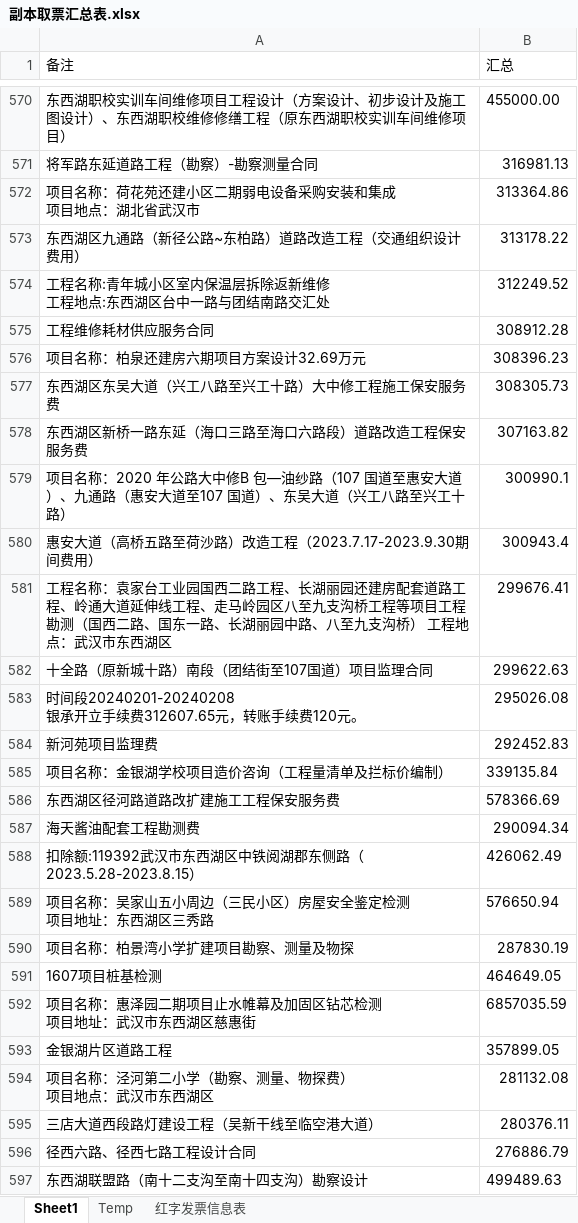
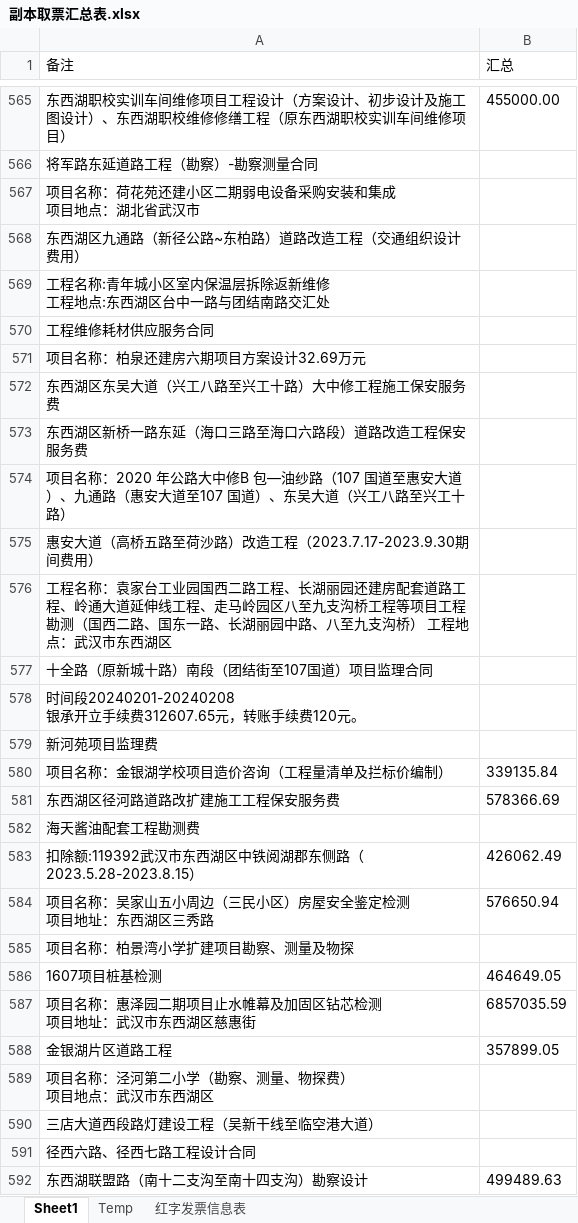
Before and after one commit to apweili/Scratch, an Excel workbook: ConsoleApp1/WpfApp1/cwj/副本取票汇总表.xlsx, sheet Sheet1, drawn as a sheet; only a part is shown, gaps mark what is left out; values as stored, in another font and other column widths than the file's, no borders; addresses are those after the commit; the diff covers the shown part only; the diff names each change by its address in the sheet, - before the commit and + after, or states it on an @@ line.

```diff
--- a/ConsoleApp1/WpfApp1/cwj/副本取票汇总表.xlsx (sheet Sheet1)
+++ b/ConsoleApp1/WpfApp1/cwj/副本取票汇总表.xlsx (sheet Sheet1)
-B566 (汇总): 316981.13
+B566 (汇总): (empty)
-B567 (汇总): 313364.86
+B567 (汇总): (empty)
-B568 (汇总): 313178.22
+B568 (汇总): (empty)
-B569 (汇总): 312249.52
+B569 (汇总): (empty)
-B570 (汇总): 308912.28
+B570 (汇总): (empty)
-B571 (汇总): 308396.23
+B571 (汇总): (empty)
-B572 (汇总): 308305.73
+B572 (汇总): (empty)
-B573 (汇总): 307163.82
+B573 (汇总): (empty)
-B574 (汇总): 300990.1
+B574 (汇总): (empty)
-B575 (汇总): 300943.4
+B575 (汇总): (empty)
-B576 (汇总): 299676.41
+B576 (汇总): (empty)
-B577 (汇总): 299622.63
+B577 (汇总): (empty)
-B578 (汇总): 295026.08
+B578 (汇总): (empty)
-B579 (汇总): 292452.83
+B579 (汇总): (empty)
-B582 (汇总): 290094.34
+B582 (汇总): (empty)
-B585 (汇总): 287830.19
+B585 (汇总): (empty)
-B589 (汇总): 281132.08
+B589 (汇总): (empty)
-B590 (汇总): 280376.11
+B590 (汇总): (empty)
-B591 (汇总): 276886.79
+B591 (汇总): (empty)
```
Also changed, not shown: 5 removed rows and 868 edited cells elsewhere in this sheet, ConsoleApp1/WpfApp1/cwj/取票汇总表trimmed.xlsx, 3 other files.
